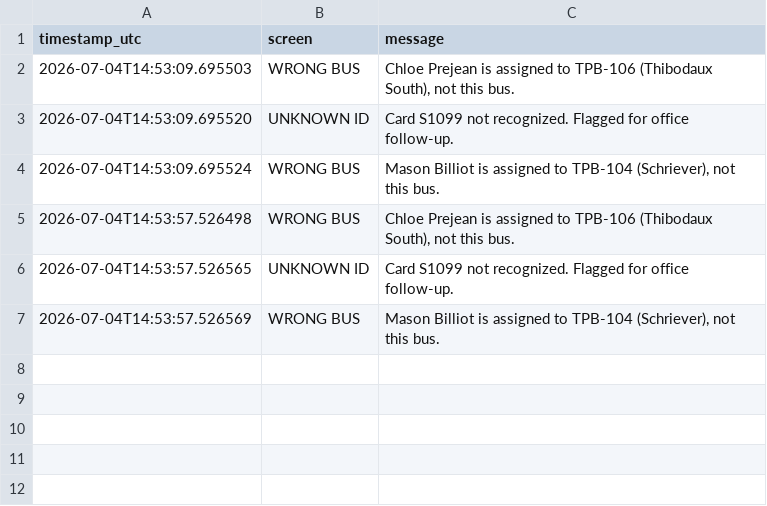
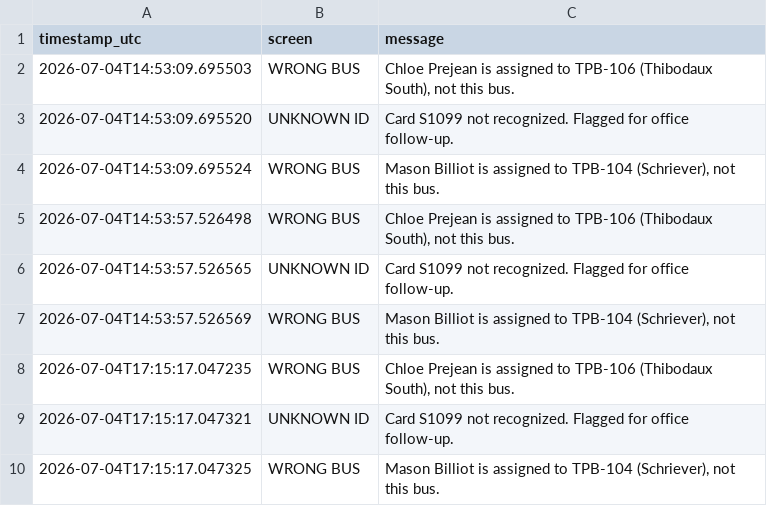
Before and after one commit to hopdot/terrebonne-school-bus-2025-2026, a CSV file: data/flagged_scans.csv, drawn as a sheet.

Commit message:
Update run: assignment refresh (no changes) + scan monitor (3 flags) 2026-07-04 17:15 UTC

```diff
--- a/data/flagged_scans.csv
+++ b/data/flagged_scans.csv
@@ -7 +7,4 @@ timestamp_utc,screen,message
 2026-07-04T14:53:57.526569,WRONG BUS,"Mason Billiot is assigned to TPB-104 (Schriever), not this bus."
+2026-07-04T17:15:17.047235,WRONG BUS,"Chloe Prejean is assigned to TPB-106 (Thibodaux South), not this bus."
+2026-07-04T17:15:17.047321,UNKNOWN ID,Card S1099 not recognized. Flagged for office follow-up.
+2026-07-04T17:15:17.047325,WRONG BUS,"Mason Billiot is assigned to TPB-104 (Schriever), not this bus."
```
